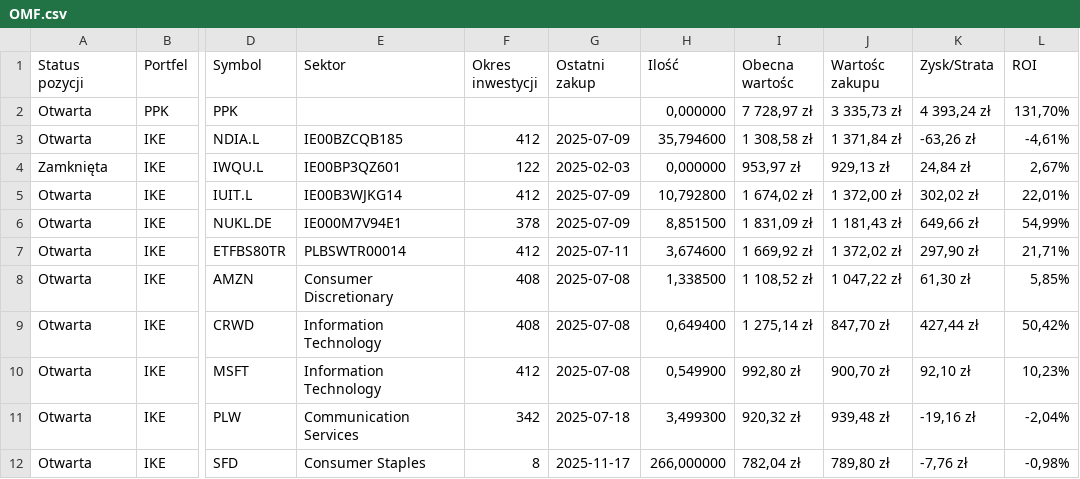
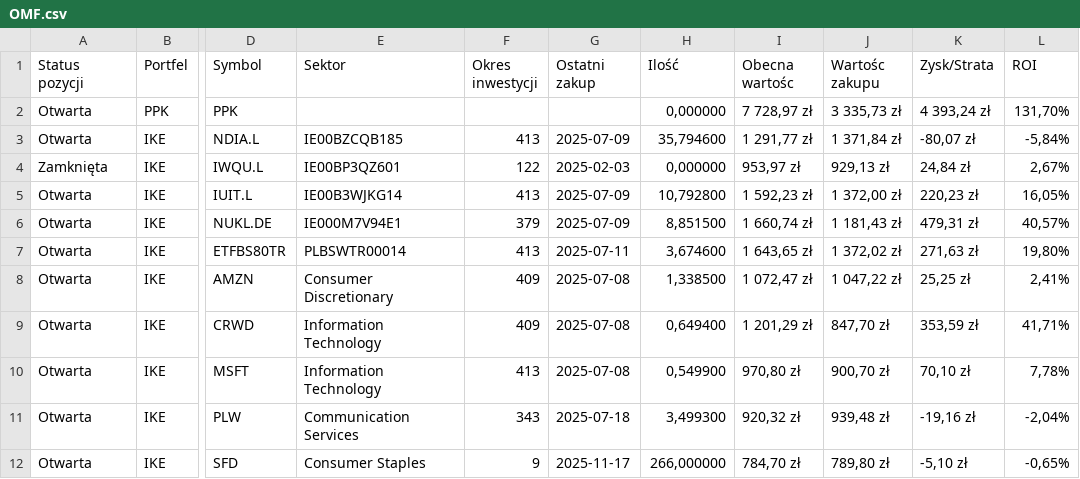
Before and after one commit to nemagemo/Portfolio, a CSV file: CSV/OMF.csv, drawn as a sheet; only a part is shown, gaps mark what is left out; the diff covers the shown part only; the diff names each change by its address in the sheet, - before the commit and + after, or states it on an @@ line.

```diff
--- a/CSV/OMF.csv
+++ b/CSV/OMF.csv
-F3 (Okres inwestycji): 412
+F3 (Okres inwestycji): 413
-I3 (Obecna wartośc): 1 308,58 zł
+I3 (Obecna wartośc): 1 291,77 zł
-K3 (Zysk/Strata): -63,26 zł
+K3 (Zysk/Strata): -80,07 zł
-L3 (ROI): -4,61%
+L3 (ROI): -5,84%
-F5 (Okres inwestycji): 412
+F5 (Okres inwestycji): 413
-I5 (Obecna wartośc): 1 674,02 zł
+I5 (Obecna wartośc): 1 592,23 zł
-K5 (Zysk/Strata): 302,02 zł
+K5 (Zysk/Strata): 220,23 zł
-L5 (ROI): 22,01%
+L5 (ROI): 16,05%
-F6 (Okres inwestycji): 378
+F6 (Okres inwestycji): 379
-I6 (Obecna wartośc): 1 831,09 zł
+I6 (Obecna wartośc): 1 660,74 zł
-K6 (Zysk/Strata): 649,66 zł
+K6 (Zysk/Strata): 479,31 zł
-L6 (ROI): 54,99%
+L6 (ROI): 40,57%
-F7 (Okres inwestycji): 412
+F7 (Okres inwestycji): 413
-I7 (Obecna wartośc): 1 669,92 zł
+I7 (Obecna wartośc): 1 643,65 zł
-K7 (Zysk/Strata): 297,90 zł
+K7 (Zysk/Strata): 271,63 zł
-L7 (ROI): 21,71%
+L7 (ROI): 19,80%
-F8:F9 (Okres inwestycji): 408
+F8:F9 (Okres inwestycji): 409
-I8 (Obecna wartośc): 1 108,52 zł
+I8 (Obecna wartośc): 1 072,47 zł
-K8 (Zysk/Strata): 61,30 zł
+K8 (Zysk/Strata): 25,25 zł
-L8 (ROI): 5,85%
+L8 (ROI): 2,41%
-I9 (Obecna wartośc): 1 275,14 zł
+I9 (Obecna wartośc): 1 201,29 zł
-K9 (Zysk/Strata): 427,44 zł
+K9 (Zysk/Strata): 353,59 zł
-L9 (ROI): 50,42%
+L9 (ROI): 41,71%
-F10 (Okres inwestycji): 412
+F10 (Okres inwestycji): 413
-I10 (Obecna wartośc): 992,80 zł
+I10 (Obecna wartośc): 970,80 zł
-K10 (Zysk/Strata): 92,10 zł
+K10 (Zysk/Strata): 70,10 zł
-L10 (ROI): 10,23%
+L10 (ROI): 7,78%
-F11 (Okres inwestycji): 342
+F11 (Okres inwestycji): 343
-F12 (Okres inwestycji): 8
+F12 (Okres inwestycji): 9
-I12 (Obecna wartośc): 782,04 zł
+I12 (Obecna wartośc): 784,70 zł
-K12 (Zysk/Strata): -7,76 zł
+K12 (Zysk/Strata): -5,10 zł
-L12 (ROI): -0,98%
+L12 (ROI): -0,65%
```
Also changed, not shown: 157 edited cells elsewhere in this file, CSV/IKE.csv, CSV/Krypto.csv, 1 other file.
